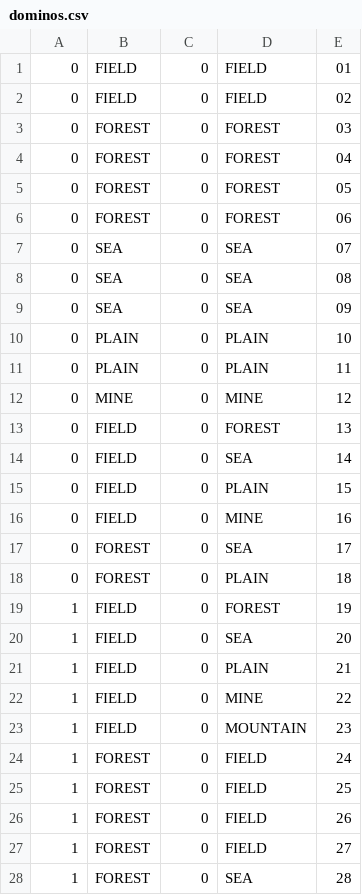
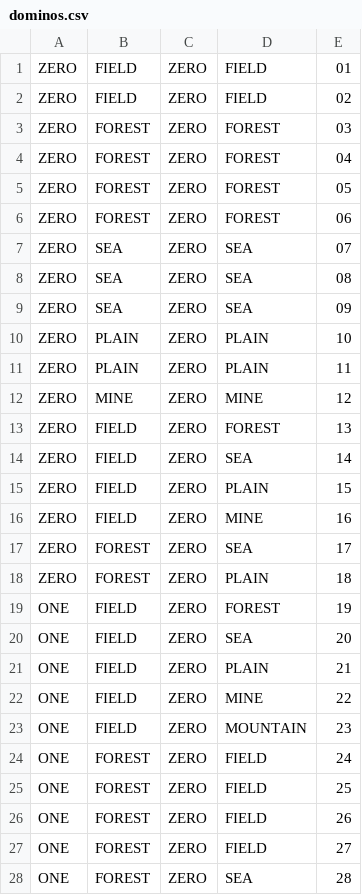
Before and after one commit to EspylArva/Kingdomino, a CSV file: app/src/main/res/raw/dominos.csv, drawn as a sheet; only a part is shown; the diff covers the shown part only.

```diff
--- a/app/src/main/res/raw/dominos.csv
+++ b/app/src/main/res/raw/dominos.csv
@@ -1,28 +1,28 @@
-0,FIELD,0,FIELD,01
-0,FIELD,0,FIELD,02
-0,FOREST,0,FOREST,03
-0,FOREST,0,FOREST,04
-0,FOREST,0,FOREST,05
-0,FOREST,0,FOREST,06
-0,SEA,0,SEA,07
-0,SEA,0,SEA,08
-0,SEA,0,SEA,09
-0,PLAIN,0,PLAIN,10
-0,PLAIN,0,PLAIN,11
-0,MINE,0,MINE,12
-0,FIELD,0,FOREST,13
-0,FIELD,0,SEA,14
-0,FIELD,0,PLAIN,15
-0,FIELD,0,MINE,16
-0,FOREST,0,SEA,17
-0,FOREST,0,PLAIN,18
-1,FIELD,0,FOREST,19
-1,FIELD,0,SEA,20
-1,FIELD,0,PLAIN,21
-1,FIELD,0,MINE,22
-1,FIELD,0,MOUNTAIN,23
-1,FOREST,0,FIELD,24
-1,FOREST,0,FIELD,25
-1,FOREST,0,FIELD,26
-1,FOREST,0,FIELD,27
-1,FOREST,0,SEA,28
+ZERO,FIELD,ZERO,FIELD,01
+ZERO,FIELD,ZERO,FIELD,02
+ZERO,FOREST,ZERO,FOREST,03
+ZERO,FOREST,ZERO,FOREST,04
+ZERO,FOREST,ZERO,FOREST,05
+ZERO,FOREST,ZERO,FOREST,06
+ZERO,SEA,ZERO,SEA,07
+ZERO,SEA,ZERO,SEA,08
+ZERO,SEA,ZERO,SEA,09
+ZERO,PLAIN,ZERO,PLAIN,10
+ZERO,PLAIN,ZERO,PLAIN,11
+ZERO,MINE,ZERO,MINE,12
+ZERO,FIELD,ZERO,FOREST,13
+ZERO,FIELD,ZERO,SEA,14
+ZERO,FIELD,ZERO,PLAIN,15
+ZERO,FIELD,ZERO,MINE,16
+ZERO,FOREST,ZERO,SEA,17
+ZERO,FOREST,ZERO,PLAIN,18
+ONE,FIELD,ZERO,FOREST,19
+ONE,FIELD,ZERO,SEA,20
+ONE,FIELD,ZERO,PLAIN,21
+ONE,FIELD,ZERO,MINE,22
+ONE,FIELD,ZERO,MOUNTAIN,23
+ONE,FOREST,ZERO,FIELD,24
+ONE,FOREST,ZERO,FIELD,25
+ONE,FOREST,ZERO,FIELD,26
+ONE,FOREST,ZERO,FIELD,27
+ONE,FOREST,ZERO,SEA,28
```
Also changed, not shown: 40 edited cells elsewhere in this file, 13 other files.
